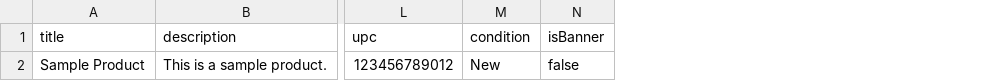
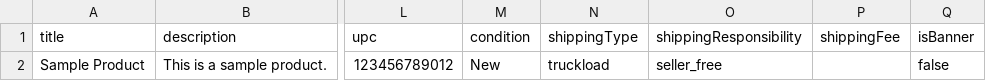
Before and after one commit to msetton5307/sycloseouts, a CSV file: client/public/product-template.csv, drawn as a sheet; only a part is shown, gaps mark what is left out; the diff names each change by its address in the sheet, - before the commit and + after, or states it on an @@ line.

Commit message:
fix bulk upload: include shipping fields

```diff
--- a/client/public/product-template.csv
+++ b/client/public/product-template.csv
+column N (shippingType), row 2: truckload
+column O (shippingResponsibility), row 2: seller_free
+column P (shippingFee), empty
```
Also changed, not shown: 1 other file.
